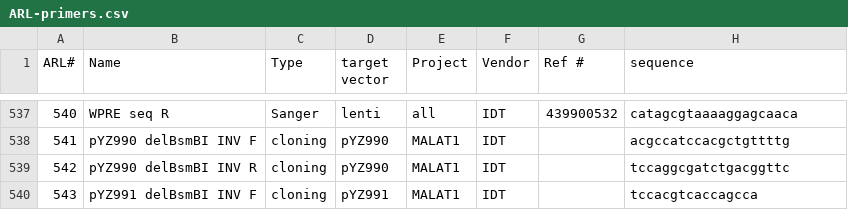
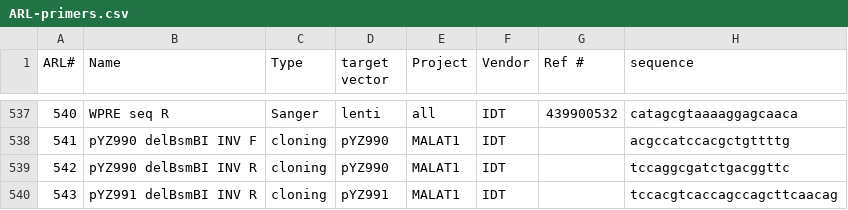
Before and after one commit to emsterdam1/anRNAlab-Protocols, a CSV file: ARL-primers.csv, drawn as a sheet; only a part is shown, gaps mark what is left out.

Commit message:
Update ARL-primers.csv

```diff
--- a/ARL-primers.csv
+++ b/ARL-primers.csv
@@ -539,2 +539,2 @@ ARL#,Name,Type,target vector,Project,Vendor,Ref #,sequence
 542,pYZ990 delBsmBI INV R,cloning,pYZ990,MALAT1,IDT,,tccaggcgatctgacggttc
-543,pYZ991 delBsmBI INV F,cloning,pYZ991,MALAT1,IDT,,tccacgtcaccagcca
+543,pYZ991 delBsmBI INV R,cloning,pYZ991,MALAT1,IDT,,tccacgtcaccagccagcttcaacag
```
